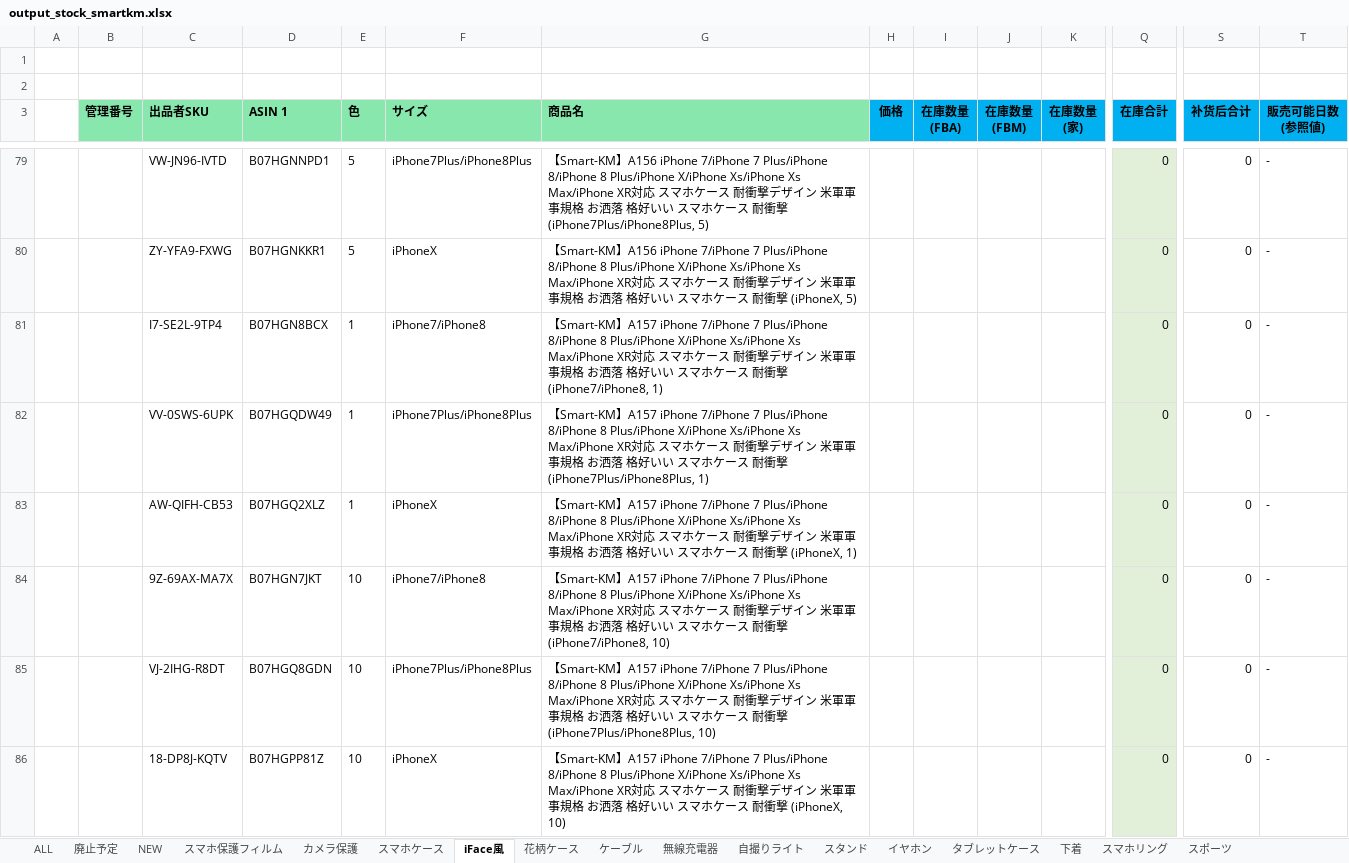
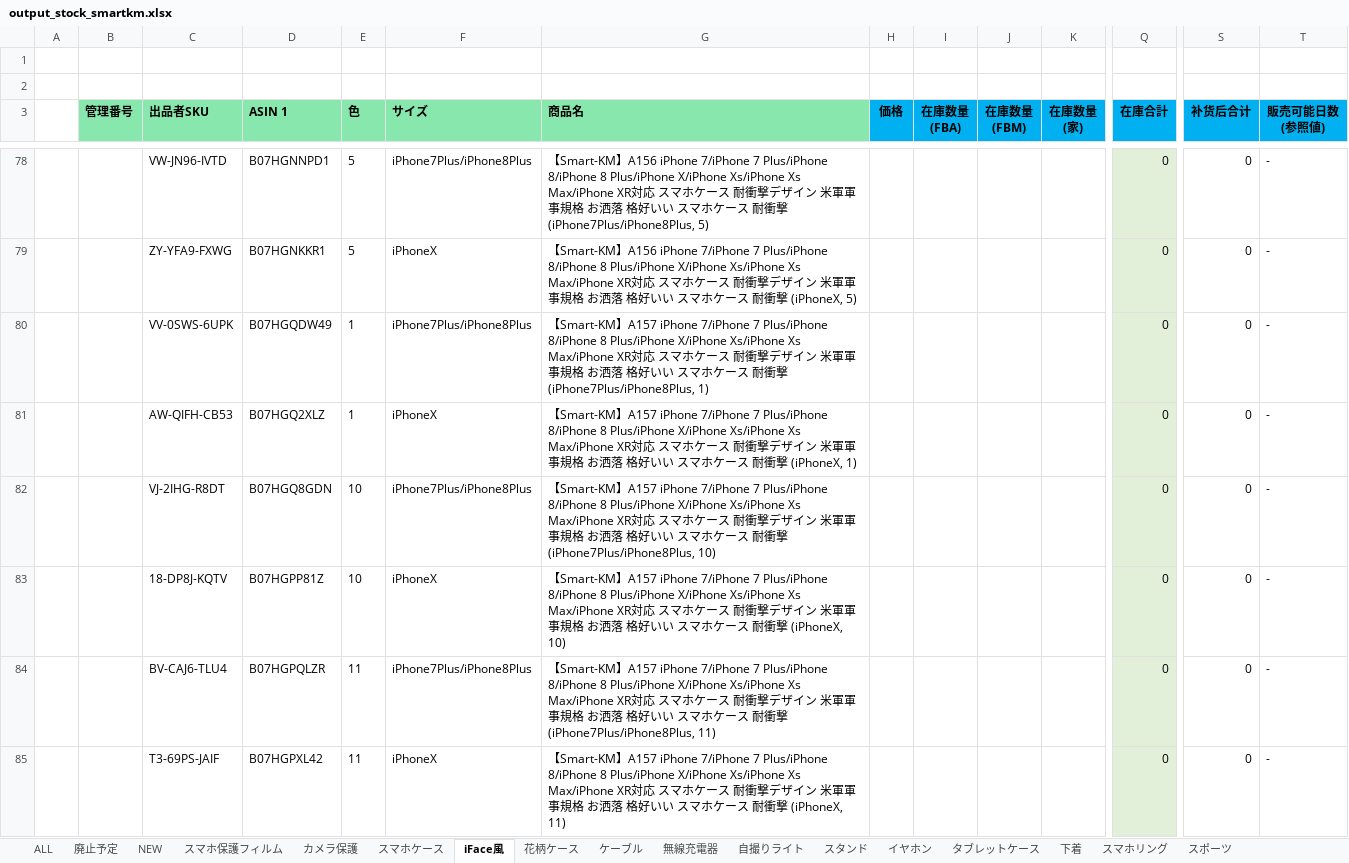
Before and after one commit to brussliu/smartinfo, an Excel workbook: WEB-INF/efw/storage/templates/output_stock_smartkm.xlsx, sheet iFace風, drawn as a sheet; only a part is shown, gaps mark what is left out; the shorter side is filled out with more unchanged rows; values as stored, in another font and other column widths than the file's, no borders; conditional formats not drawn; rows hold the shown columns only; the diff covers the shown part only; the diff names each change by its address in the sheet, - before the commit and + after, or states it on an @@ line.

Commit message:
o'o'o
ooo

```diff
--- a/WEB-INF/efw/storage/templates/output_stock_smartkm.xlsx (sheet iFace風)
+++ b/WEB-INF/efw/storage/templates/output_stock_smartkm.xlsx (sheet iFace風)
-row 81:  |  | I7-SE2L-9TP4 | B07HGN8BCX | 1 | iPhone7/iPhone8 | 【Smart-KM】A157 iPhone 7/iPhone 7 Plus/iPhone 8/iPhone 8 Plus/iPhone X/iPhone Xs/iPhone Xs Max/iPhone XR対応 スマホケース 耐衝撃デザイン 米軍軍事規格 お洒落 格好いい スマホケース 耐衝撃 (iPhone7/iPhone8, 1) |  |  |  |  | 0 | 0 | -
-row 84:  |  | 9Z-69AX-MA7X | B07HGN7JKT | 10 | iPhone7/iPhone8 | 【Smart-KM】A157 iPhone 7/iPhone 7 Plus/iPhone 8/iPhone 8 Plus/iPhone X/iPhone Xs/iPhone Xs Max/iPhone XR対応 スマホケース 耐衝撃デザイン 米軍軍事規格 お洒落 格好いい スマホケース 耐衝撃 (iPhone7/iPhone8, 10) |  |  |  |  | 0 | 0 | -
```
Also changed, not shown: 7 removed rows elsewhere in this sheet, sheet 花柄ケース, sheet イヤホン, sheet スポーツ, formulas that keep their value.
